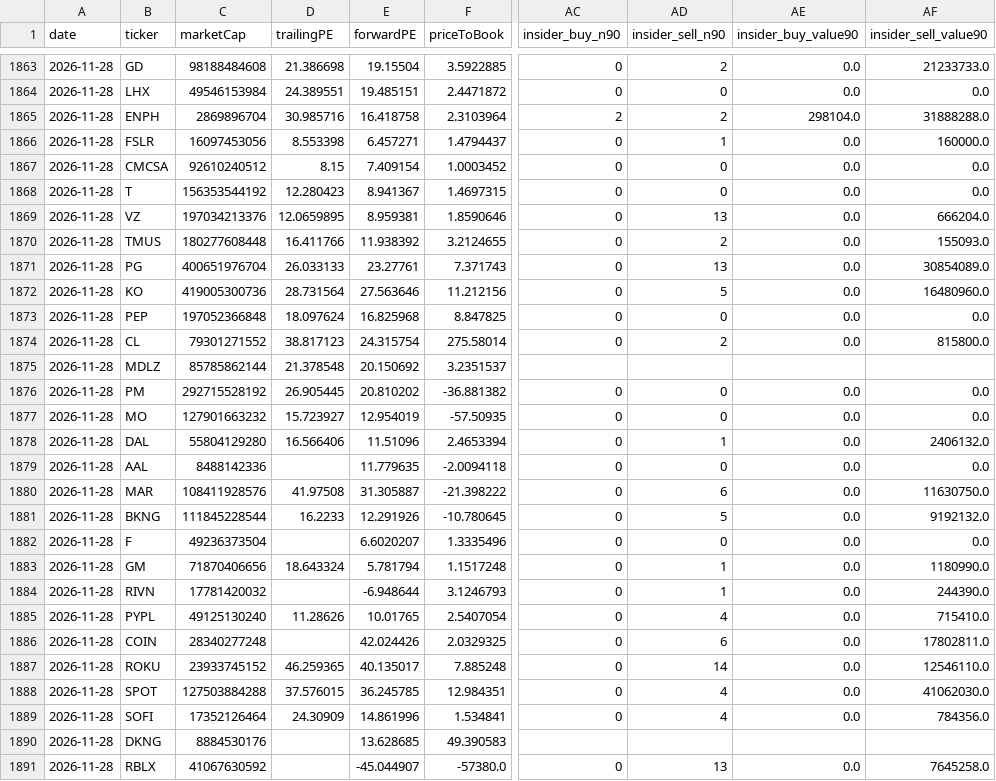
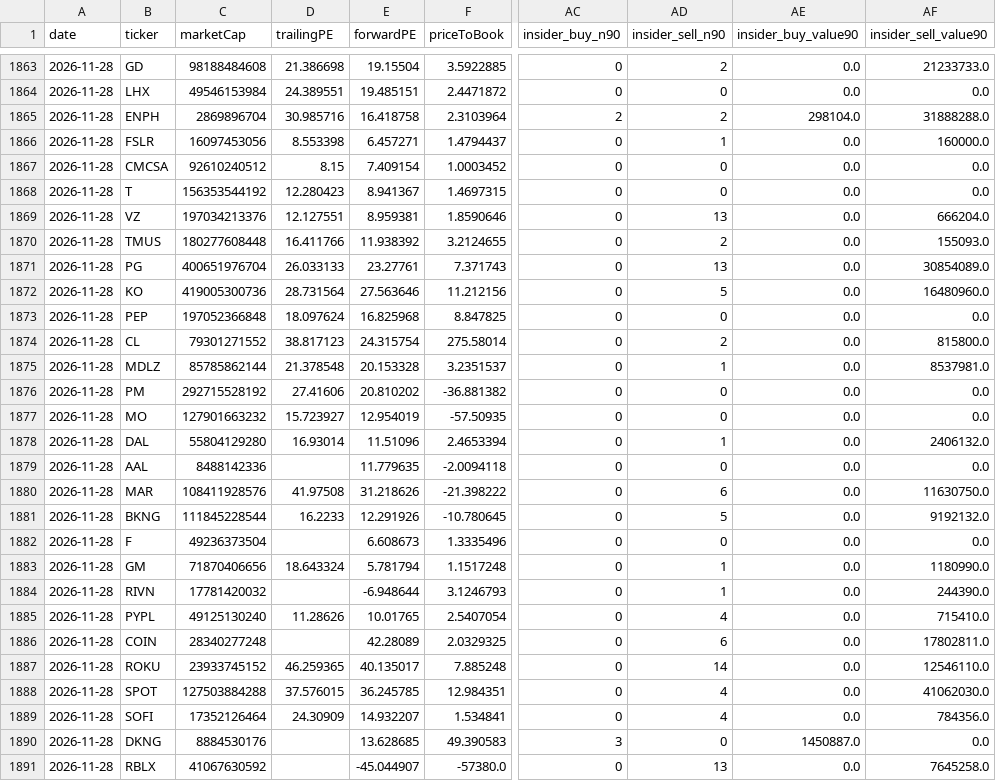
Before and after one commit to menmenc81/marketpulse, a CSV file: fundamentals/2026-11.csv, drawn as a sheet; only a part is shown, gaps mark what is left out; the diff covers the shown part only; the diff names each change by its address in the sheet, - before the commit and + after, or states it on an @@ line.

```diff
--- a/fundamentals/2026-11.csv
+++ b/fundamentals/2026-11.csv
-D1869 (trailingPE): 12.0659895
+D1869 (trailingPE): 12.127551
-E1875 (forwardPE): 20.150692
+E1875 (forwardPE): 20.153328
-AC1875 (insider_buy_n90): (empty)
+AC1875 (insider_buy_n90): 0
-AD1875 (insider_sell_n90): (empty)
+AD1875 (insider_sell_n90): 1
-AE1875 (insider_buy_value90): (empty)
+AE1875 (insider_buy_value90): 0.0
-AF1875 (insider_sell_value90): (empty)
+AF1875 (insider_sell_value90): 8537981.0
-D1876 (trailingPE): 26.905445
+D1876 (trailingPE): 27.41606
-D1878 (trailingPE): 16.566406
+D1878 (trailingPE): 16.93014
-E1880 (forwardPE): 31.305887
+E1880 (forwardPE): 31.218626
-E1882 (forwardPE): 6.6020207
+E1882 (forwardPE): 6.608673
-E1886 (forwardPE): 42.024426
+E1886 (forwardPE): 42.28089
-E1889 (forwardPE): 14.861996
+E1889 (forwardPE): 14.932207
-AC1890 (insider_buy_n90): (empty)
+AC1890 (insider_buy_n90): 3
-AD1890 (insider_sell_n90): (empty)
+AD1890 (insider_sell_n90): 0
-AE1890 (insider_buy_value90): (empty)
+AE1890 (insider_buy_value90): 1450887.0
-AF1890 (insider_sell_value90): (empty)
+AF1890 (insider_sell_value90): 0.0
```
Also changed, not shown: 39 edited cells elsewhere in this file, 2 other files.
